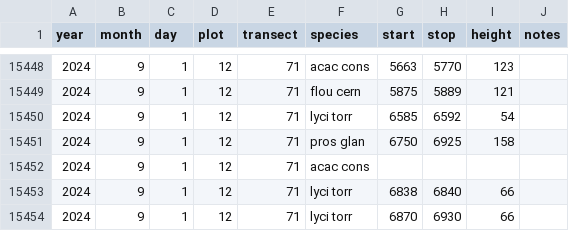
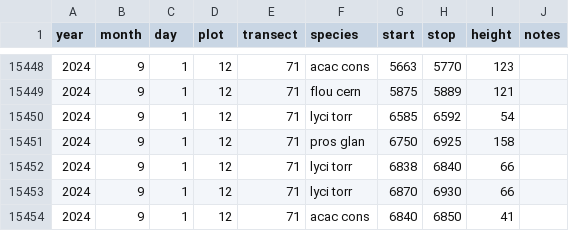
Before and after one commit to weecology/PortalData, a CSV file: Plants/Portal_plant_transects_2015_present.csv, drawn as a sheet; only a part is shown, gaps mark what is left out; the shorter side is filled out with more unchanged rows.

Commit message:
[minor] resubmit summer transect data: remove accidental observation

```diff
--- a/Plants/Portal_plant_transects_2015_present.csv
+++ b/Plants/Portal_plant_transects_2015_present.csv
@@ -15451,3 +15451,2 @@
 2024,9,1,12,71,"pros glan",6750,6925,158,
-2024,9,1,12,71,"acac cons",,,,
 2024,9,1,12,71,"lyci torr",6838,6840,66,
```
